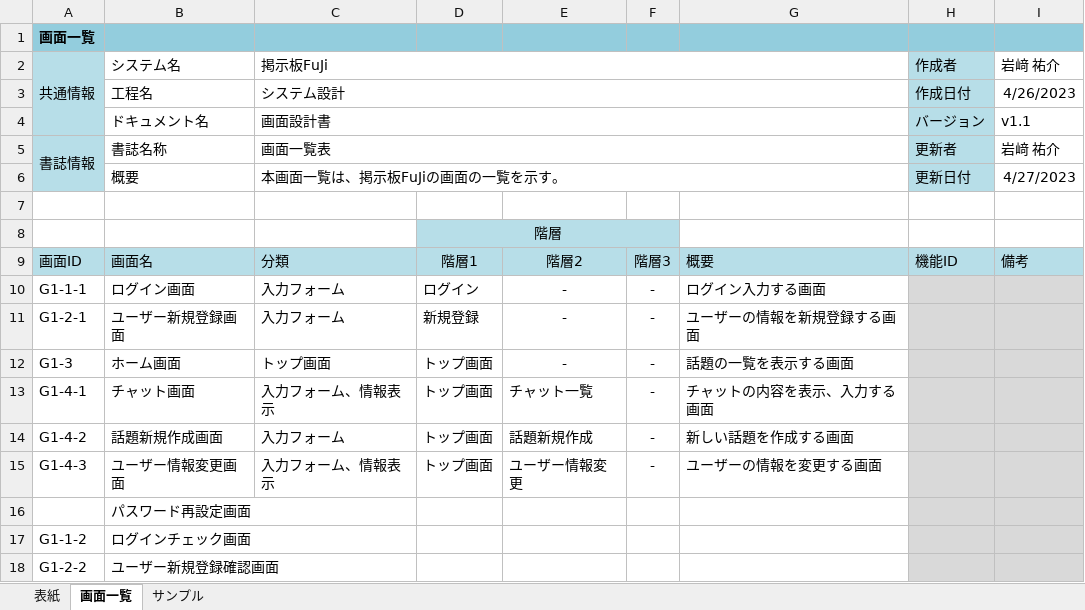
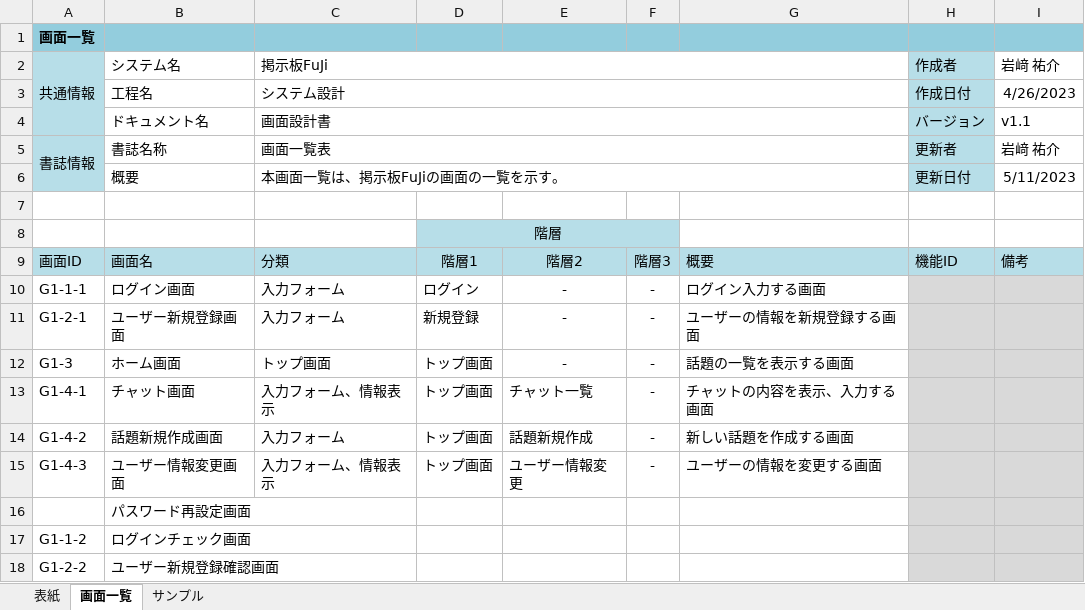
Before and after one commit to fujimondesu/2023Dev3Early, an Excel workbook: 02_画面設計書・モックアップ/画面一覧表.xlsx, sheet 画面一覧, drawn as a sheet; values as stored, in another font and other column widths than the file's, no borders; charts and pictures not drawn; the diff names each change by its address in the sheet, - before the commit and + after, or states it on an @@ line.

```diff
--- a/02_画面設計書・モックアップ/画面一覧表.xlsx (sheet 画面一覧)
+++ b/02_画面設計書・モックアップ/画面一覧表.xlsx (sheet 画面一覧)
-I6: 4/27/2023
+I6: 5/11/2023
```
Also changed, not shown: 01_企画書/基本スケジュール.xlsx, 8 other files.
